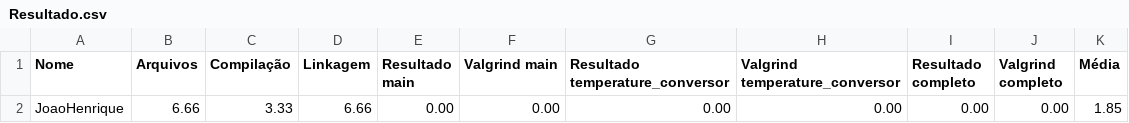
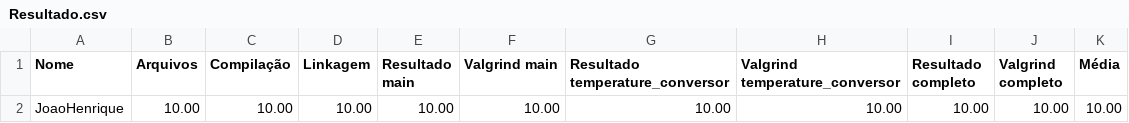
Before and after one commit to jhvlima/exercicios-gerais, a CSV file: 03_bibliotecas/bibli_06/Resultado.csv, drawn as a sheet.

Commit message:
bibliotecas completas

```diff
--- a/03_bibliotecas/bibli_06/Resultado.csv
+++ b/03_bibliotecas/bibli_06/Resultado.csv
@@ -1,2 +1,2 @@
 Nome,Arquivos,Compilação,Linkagem,Resultado main,Valgrind main,Resultado temperature_conversor,Valgrind temperature_conversor,Resultado completo,Valgrind completo,Média
-JoaoHenrique,6.66,3.33,6.66,0.00,0.00,0.00,0.00,0.00,0.00,1.85
+JoaoHenrique,10.00,10.00,10.00,10.00,10.00,10.00,10.00,10.00,10.00,10.00
```
Also changed, not shown: 56 other files.
